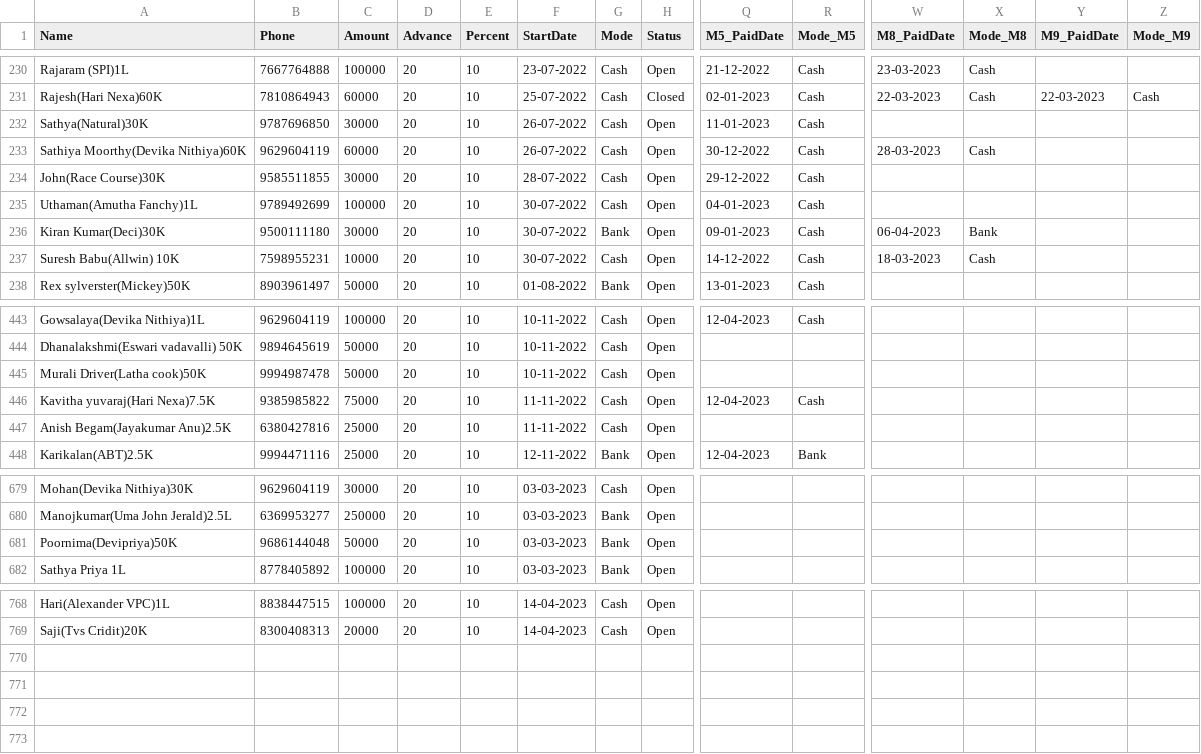
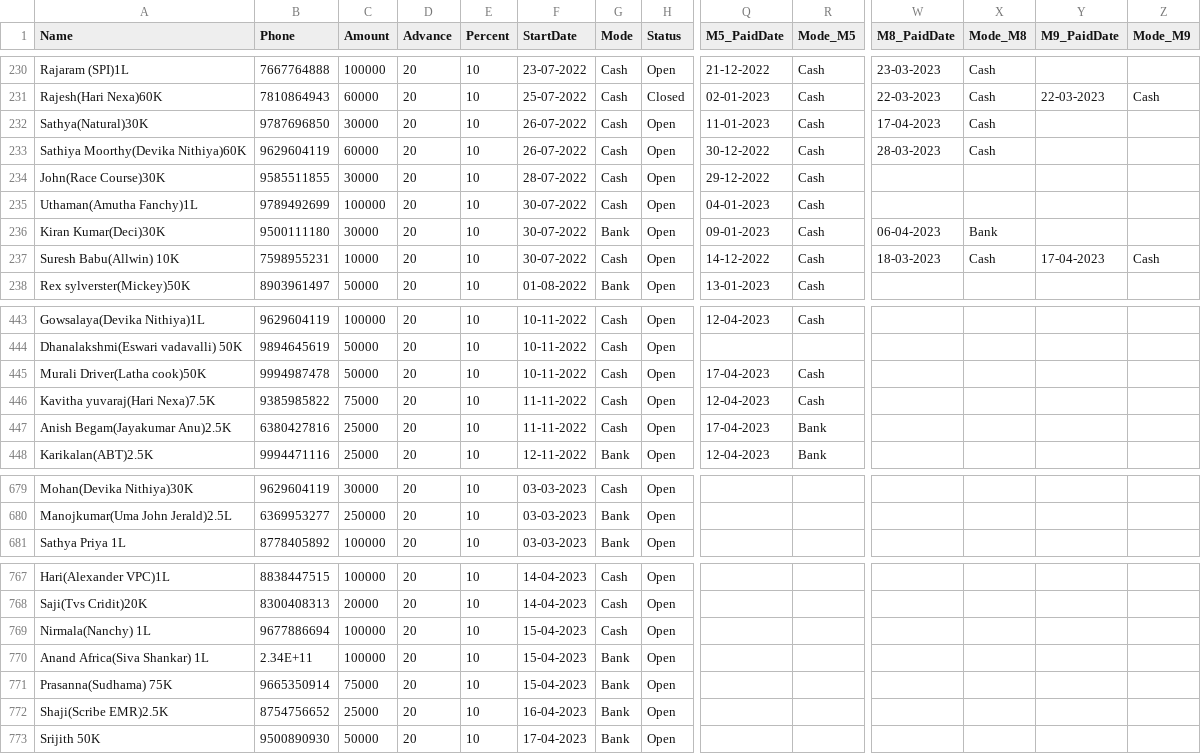
Before and after one commit to vpcfinanciers/vpc, a CSV file: vpcdata.csv, drawn as a sheet; only a part is shown, gaps mark what is left out; removed rows and columns are numbered as before the commit, all else as after; rows hold the shown columns only; the diff covers the shown part only; the diff names each change by its address in the sheet, - before the commit and + after, or states it on an @@ line.

Commit message:
Update vpcdata.csv

```diff
--- a/vpcdata.csv
+++ b/vpcdata.csv
-W232 (M8_PaidDate): (empty)
+W232 (M8_PaidDate): 17-04-2023
-X232 (Mode_M8): (empty)
+X232 (Mode_M8): Cash
-Y237 (M9_PaidDate): (empty)
+Y237 (M9_PaidDate): 17-04-2023
-Z237 (Mode_M9): (empty)
+Z237 (Mode_M9): Cash
-Q445 (M5_PaidDate): (empty)
+Q445 (M5_PaidDate): 17-04-2023
-R445 (Mode_M5): (empty)
+R445 (Mode_M5): Cash
-Q447 (M5_PaidDate): (empty)
+Q447 (M5_PaidDate): 17-04-2023
-R447 (Mode_M5): (empty)
+R447 (Mode_M5): Bank
-row 681: Poornima(Devipriya)50K | 9686144048 | 50000 | 20 | 10 | 03-03-2023 | Bank | Open
+row 769: Nirmala(Nanchy) 1L | 9677886694 | 100000 | 20 | 10 | 15-04-2023 | Cash | Open
+row 770: Anand Africa(Siva Shankar) 1L | 2.34E+11 | 100000 | 20 | 10 | 15-04-2023 | Bank | Open
+row 771: Prasanna(Sudhama) 75K | 9665350914 | 75000 | 20 | 10 | 15-04-2023 | Bank | Open
+row 772: Shaji(Scribe EMR)2.5K | 8754756652 | 25000 | 20 | 10 | 16-04-2023 | Bank | Open
+row 773: Srijith 50K | 9500890930 | 50000 | 20 | 10 | 17-04-2023 | Bank | Open
```
Also changed, not shown: 45 edited cells elsewhere in this file.
